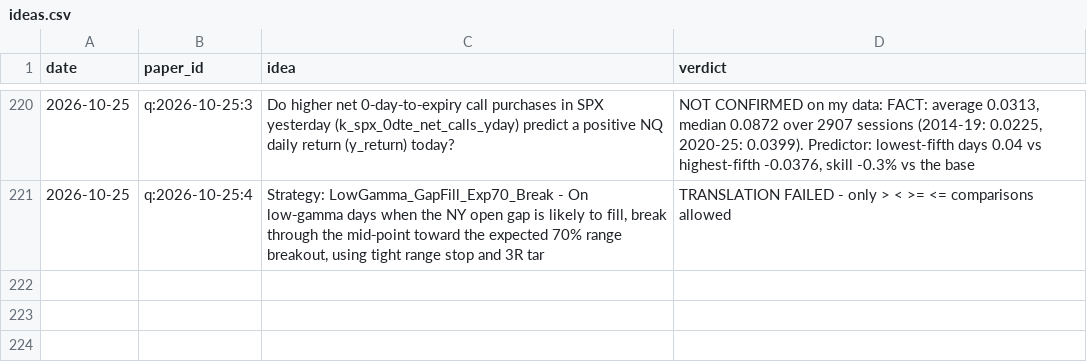
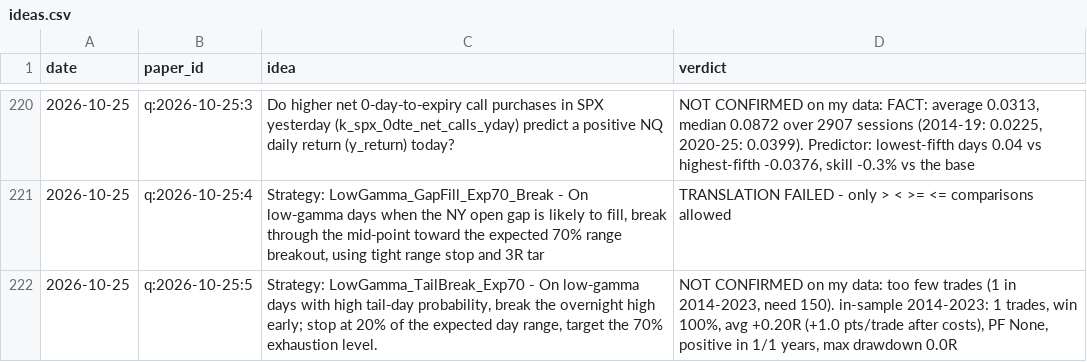
Before and after one commit to vannaflow1/nasdaq-bot, a CSV file: knowledge/ideas.csv, drawn as a sheet; only a part is shown, gaps mark what is left out.

```diff
--- a/knowledge/ideas.csv
+++ b/knowledge/ideas.csv
@@ -221 +221,2 @@ date,paper_id,idea,verdict
 2026-10-25,q:2026-10-25:4,"Strategy: LowGamma_GapFill_Exp70_Break - On low‑gamma days when the NY open gap is likely to fill, break through the mid‑point toward the expected 70% range breakout, using tight range stop and 3R tar","TRANSLATION FAILED - only > < >= <= comparisons allowed"
+2026-10-25,q:2026-10-25:5,"Strategy: LowGamma_TailBreak_Exp70 - On low‑gamma days with high tail‑day probability, break the overnight high early; stop at 20% of the expected day range, target the 70% exhaustion level.","NOT CONFIRMED on my data: too few trades (1 in 2014-2023, need 150). in-sample 2014-2023: 1 trades, win 100%, avg +0.20R (+1.0 pts/trade after costs), PF None, positive in 1/1 years, max drawdown 0.0R"
```
Also changed, not shown: 6 other files.
